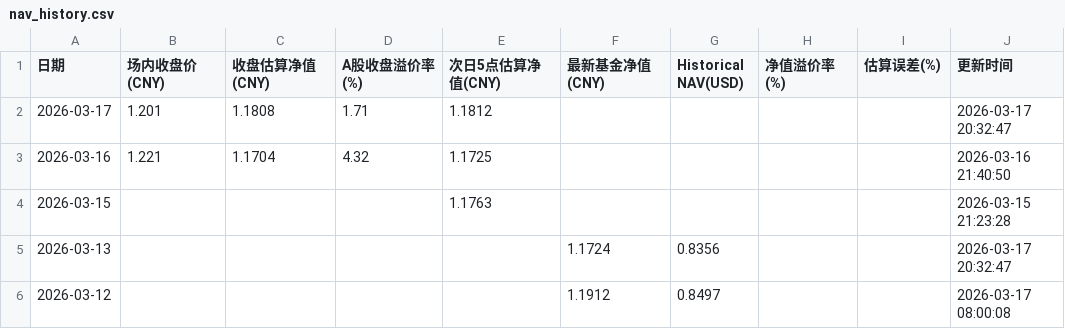
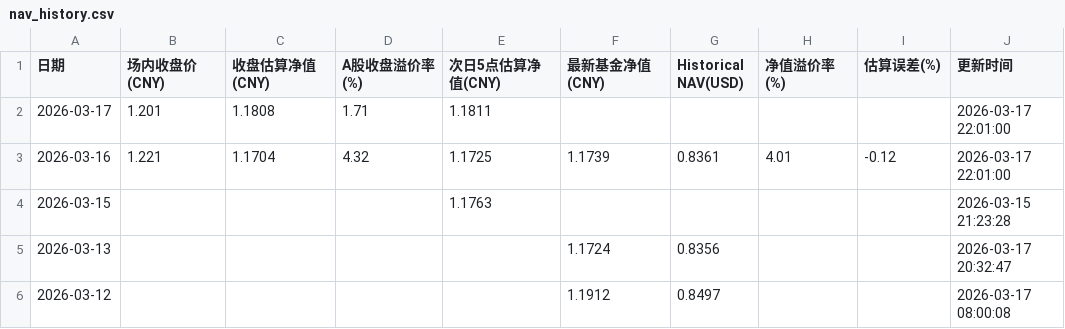
Before and after one commit to EternityPeng/IOPV, a CSV file: cache/513730/nav_history.csv, drawn as a sheet.

```diff
--- a/cache/513730/nav_history.csv
+++ b/cache/513730/nav_history.csv
@@ -1,4 +1,4 @@
 日期,场内收盘价(CNY),收盘估算净值(CNY),A股收盘溢价率(%),次日5点估算净值(CNY),最新基金净值(CNY),Historical NAV(USD),净值溢价率(%),估算误差(%),更新时间
-2026-03-17,1.201,1.1808,1.71,1.1812,,,,,2026-03-17 20:32:47
-2026-03-16,1.221,1.1704,4.32,1.1725,,,,,2026-03-16 21:40:50
+2026-03-17,1.201,1.1808,1.71,1.1811,,,,,2026-03-17 22:01:00
+2026-03-16,1.221,1.1704,4.32,1.1725,1.1739,0.8361,4.01,-0.12,2026-03-17 22:01:00
 2026-03-15,,,,1.1763,,,,,2026-03-15 21:23:28
```
Also changed, not shown: cache/159687/nav_history.csv, cache/520580/nav_history.csv, 13 other files.
